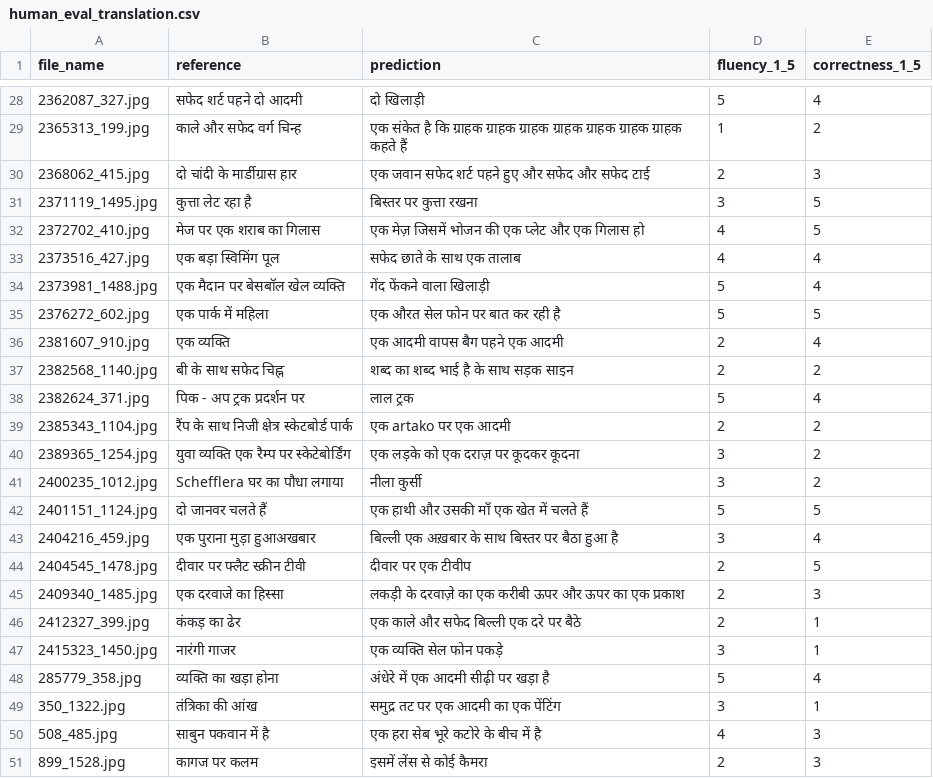
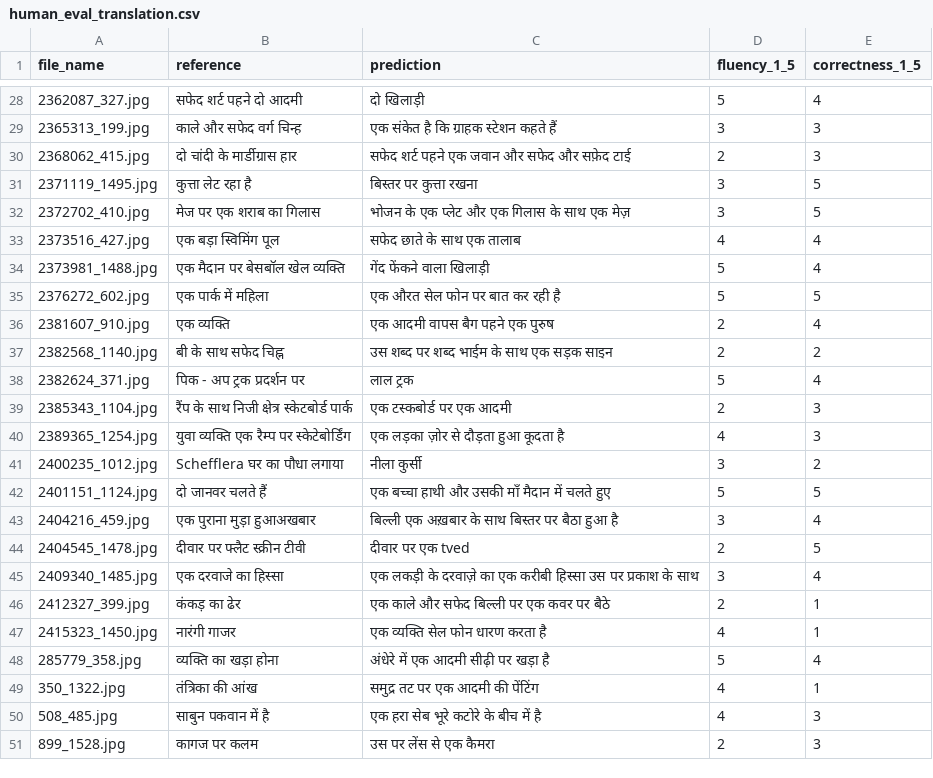
Before and after one commit to Coder-Vinay-Arc/hindi-image-captioning-team17, a CSV file: results/human_eval_translation.csv, drawn as a sheet; only a part is shown, gaps mark what is left out; the diff covers the shown part only.

```diff
--- a/results/human_eval_translation.csv
+++ b/results/human_eval_translation.csv
@@ -28,6 +28,6 @@
 2362087_327.jpg,सफेद शर्ट पहने दो आदमी,दो खिलाड़ी,5,4
-2365313_199.jpg,काले और सफेद वर्ग चिन्ह,एक संकेत है कि ग्राहक ग्राहक ग्राहक ग्राहक ग्राहक ग्राहक ग्राहक कहते हैं,1,2
-2368062_415.jpg,दो चांदी के मार्डीग्रास हार,एक जवान सफेद शर्ट पहने हुए और सफेद और सफेद टाई,2,3
+2365313_199.jpg,काले और सफेद वर्ग चिन्ह,एक संकेत है कि ग्राहक स्टेशन कहते हैं,3,3
+2368062_415.jpg,दो चांदी के मार्डीग्रास हार,सफेद शर्ट पहने एक जवान और सफेद और सफ़ेद टाई,2,3
 2371119_1495.jpg,कुत्ता लेट रहा है,बिस्तर पर कुत्ता रखना,3,5
-2372702_410.jpg,मेज पर एक शराब का गिलास,एक मेज़ जिसमें भोजन की एक प्लेट और एक गिलास हो,4,5
+2372702_410.jpg,मेज पर एक शराब का गिलास,भोजन के एक प्लेट और एक गिलास के साथ एक मेज़,3,5
 2373516_427.jpg,एक बड़ा स्विमिंग पूल,सफेद छाते के साथ एक तालाब,4,4
@@ -35,17 +35,17 @@
 2376272_602.jpg,एक पार्क में महिला,एक औरत सेल फोन पर बात कर रही है,5,5
-2381607_910.jpg,एक व्यक्ति,एक आदमी वापस बैग पहने एक आदमी,2,4
-2382568_1140.jpg,बी के साथ सफेद चिह्न,शब्द का शब्द भाई है के साथ सड़क साइन,2,2
+2381607_910.jpg,एक व्यक्ति,एक आदमी वापस बैग पहने एक पुरुष,2,4
+2382568_1140.jpg,बी के साथ सफेद चिह्न,उस शब्द पर शब्द भाईम के साथ एक सड़क साइन,2,2
 2382624_371.jpg,पिक - अप ट्रक प्रदर्शन पर,लाल ट्रक,5,4
-2385343_1104.jpg,रैंप के साथ निजी क्षेत्र स्केटबोर्ड पार्क,एक artako पर एक आदमी,2,2
-2389365_1254.jpg,युवा व्यक्ति एक रैम्प पर स्केटेबोर्डिंग,एक लड़के को एक दराज़ पर कूदकर कूदना,3,2
+2385343_1104.jpg,रैंप के साथ निजी क्षेत्र स्केटबोर्ड पार्क,एक टस्कबोर्ड पर एक आदमी,2,3
+2389365_1254.jpg,युवा व्यक्ति एक रैम्प पर स्केटेबोर्डिंग,एक लड़का ज़ोर से दौड़ता हुआ कूदता है,4,3
 2400235_1012.jpg,Schefflera घर का पौधा लगाया,नीला कुर्सी,3,2
-2401151_1124.jpg,दो जानवर चलते हैं,एक हाथी और उसकी माँ एक खेत में चलते हैं,5,5
+2401151_1124.jpg,दो जानवर चलते हैं,एक बच्चा हाथी और उसकी माँ मैदान में चलते हुए,5,5
 2404216_459.jpg,एक पुराना मुड़ा हुआअखबार,बिल्ली एक अख़बार के साथ बिस्तर पर बैठा हुआ है,3,4
-2404545_1478.jpg,दीवार पर फ्लैट स्क्रीन टीवी,दीवार पर एक टीवीप,2,5
-2409340_1485.jpg,एक दरवाजे का हिस्सा,लकड़ी के दरवाज़े का एक करीबी ऊपर और ऊपर का एक प्रकाश,2,3
-2412327_399.jpg,कंकड़ का ढेर,एक काले और सफेद बिल्ली एक दरे पर बैठे,2,1
-2415323_1450.jpg,नारंगी गाजर,एक व्यक्ति सेल फोन पकड़े,3,1
+2404545_1478.jpg,दीवार पर फ्लैट स्क्रीन टीवी,दीवार पर एक tved,2,5
+2409340_1485.jpg,एक दरवाजे का हिस्सा,एक लकड़ी के दरवाज़े का एक करीबी हिस्सा उस पर प्रकाश के साथ,3,4
+2412327_399.jpg,कंकड़ का ढेर,एक काले और सफेद बिल्ली पर एक कवर पर बैठे,2,1
+2415323_1450.jpg,नारंगी गाजर,एक व्यक्‍ति सेल फोन धारण करता है,4,1
 285779_358.jpg,व्यक्ति का खड़ा होना,अंधेरे में एक आदमी सीढ़ी पर खड़ा है,5,4
-350_1322.jpg,तंत्रिका की आंख,समुद्र तट पर एक आदमी का एक पेंटिंग,3,1
+350_1322.jpg,तंत्रिका की आंख,समुद्र तट पर एक आदमी की पेंटिंग,4,1
 508_485.jpg,साबुन पकवान में है,एक हरा सेब भूरे कटोरे के बीच में है,4,3
-899_1528.jpg,कागज पर कलम,इसमें लेंस से कोई कैमरा,2,3
+899_1528.jpg,कागज पर कलम,उस पर लेंस से एक कैमरा,2,3
```
Also changed, not shown: 30 edited cells elsewhere in this file, results/translation_gold_en_test_preds.csv, results/translation_test_preds.csv, 4 other files.
